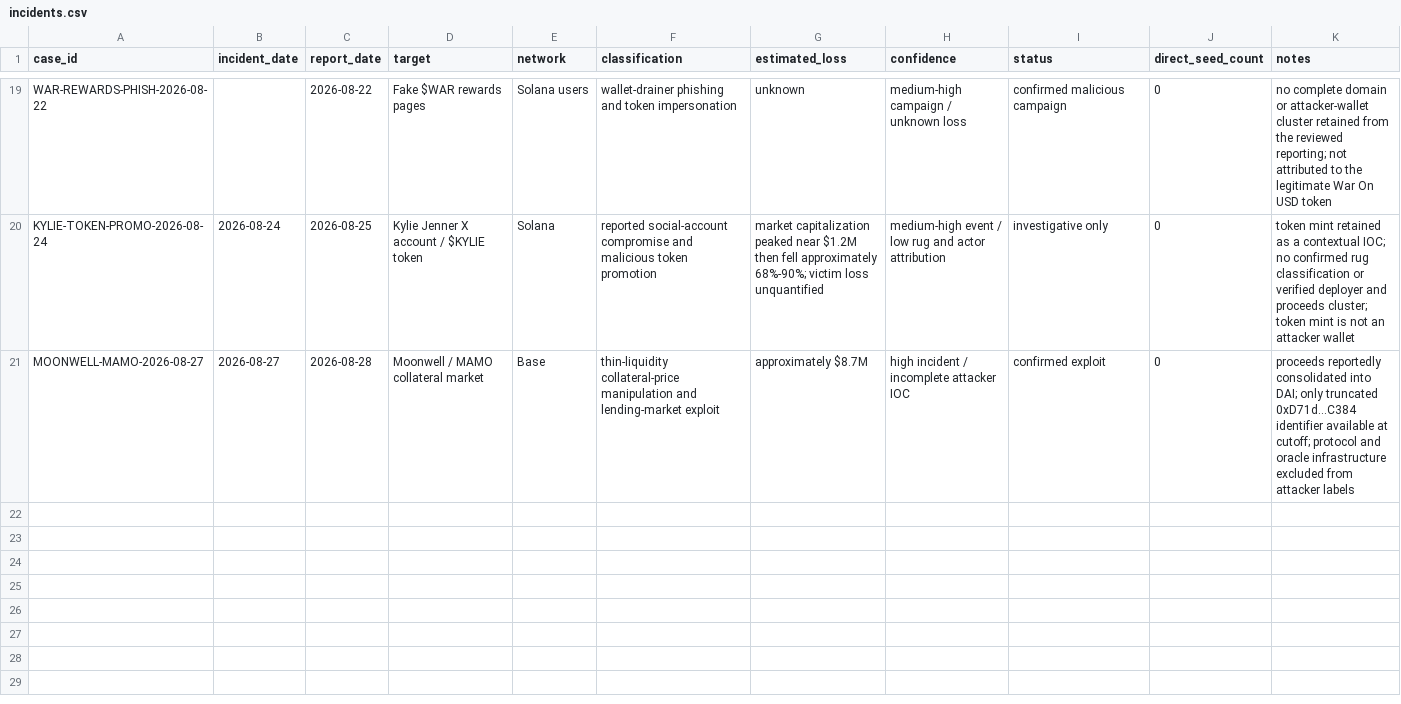
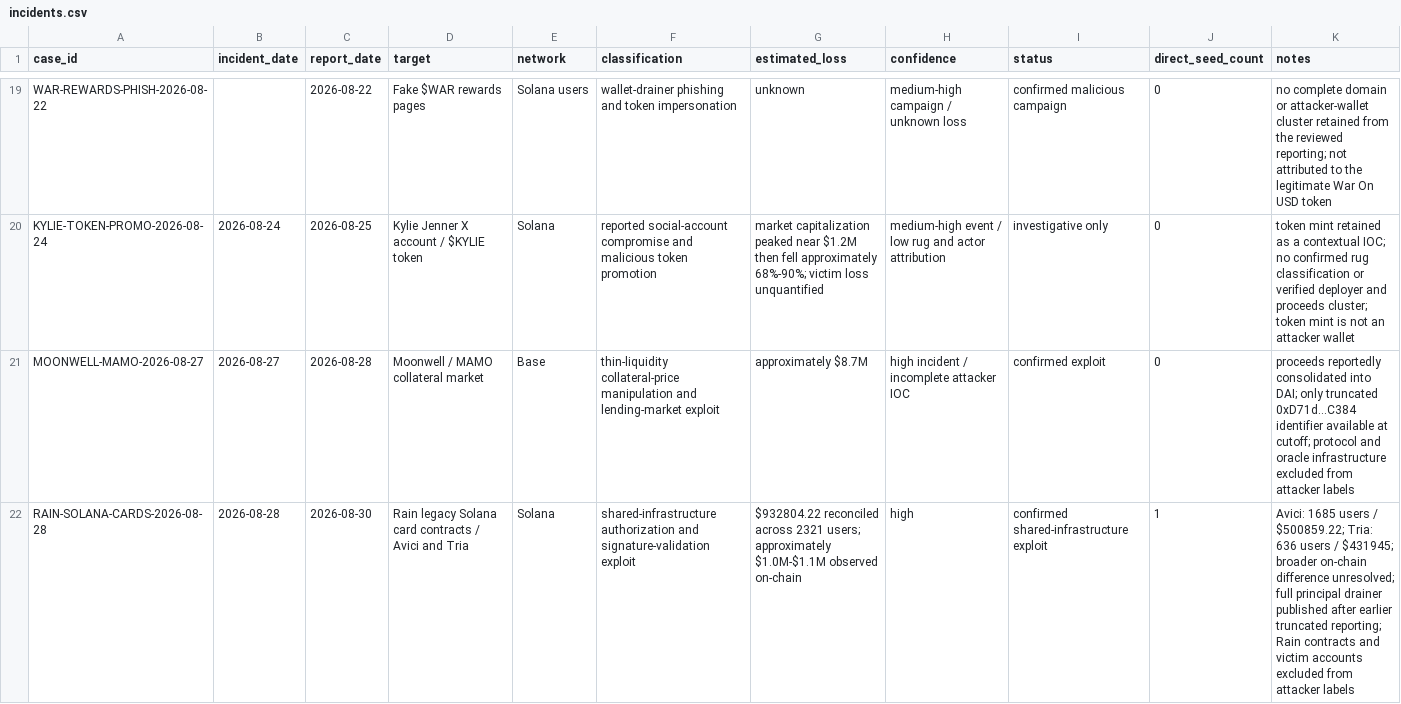
Before and after one commit to ryanshatch/blockchain-analysis-on-threat-actors, a CSV file: Multi-Chain/August-2026-Security-Sweep/incidents.csv, drawn as a sheet; only a part is shown, gaps mark what is left out.

Commit message:
Add Rain Solana card-contract exploit alert

```diff
--- a/Multi-Chain/August-2026-Security-Sweep/incidents.csv
+++ b/Multi-Chain/August-2026-Security-Sweep/incidents.csv
@@ -21 +21,2 @@ KYLIE-TOKEN-PROMO-2026-08-24,2026-08-24,2026-08-25,Kylie Jenner X account / $KYL
 MOONWELL-MAMO-2026-08-27,2026-08-27,2026-08-28,Moonwell / MAMO collateral market,Base,thin-liquidity collateral-price manipulation and lending-market exploit,approximately $8.7M,high incident / incomplete attacker IOC,confirmed exploit,0,"proceeds reportedly consolidated into DAI; only truncated 0xD71d...C384 identifier available at cutoff; protocol and oracle infrastructure excluded from attacker labels"
+RAIN-SOLANA-CARDS-2026-08-28,2026-08-28,2026-08-30,Rain legacy Solana card contracts / Avici and Tria,Solana,shared-infrastructure authorization and signature-validation exploit,"$932804.22 reconciled across 2321 users; approximately $1.0M-$1.1M observed on-chain",high,confirmed shared-infrastructure exploit,1,"Avici: 1685 users / $500859.22; Tria: 636 users / $431945; broader on-chain difference unresolved; full principal drainer published after earlier truncated reporting; Rain contracts and victim accounts excluded from attacker labels"
```
Also changed, not shown: SOL/INCIDENTS.csv, 7 other files.
